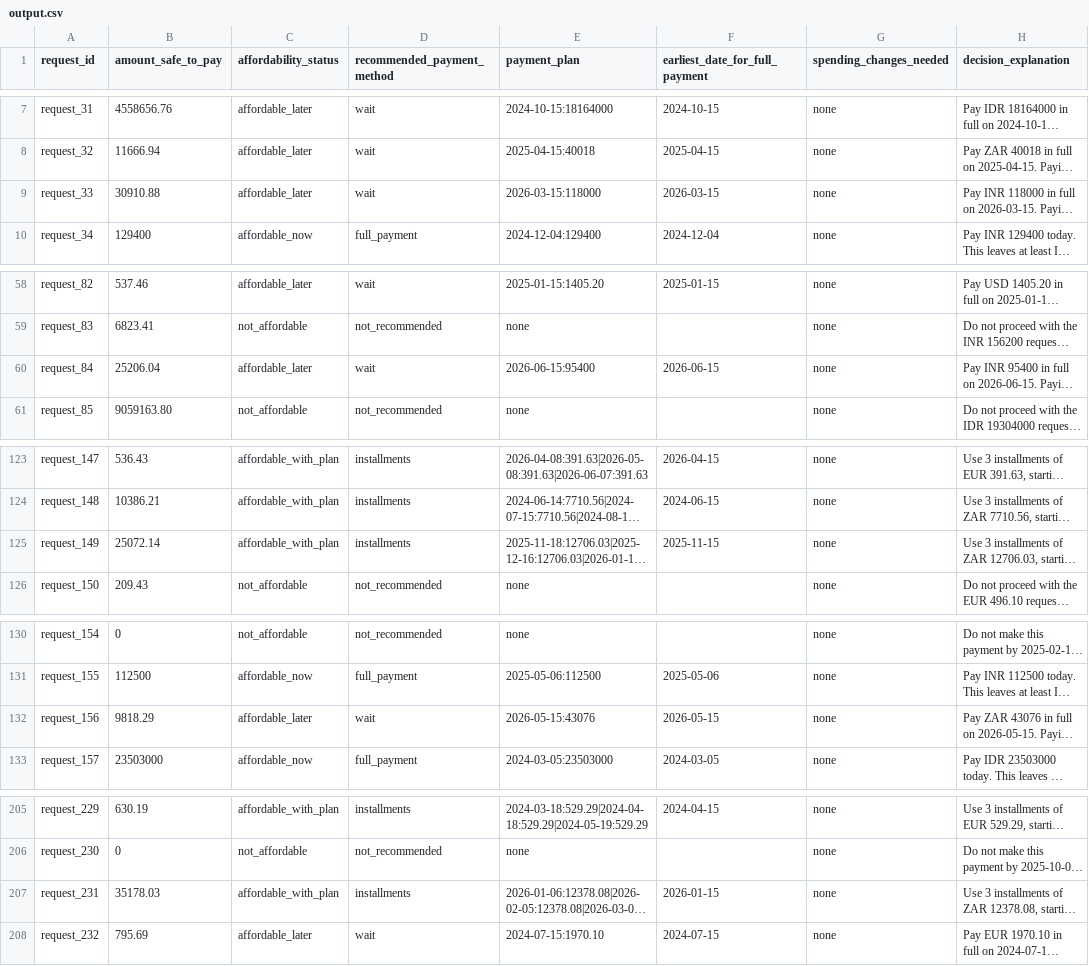
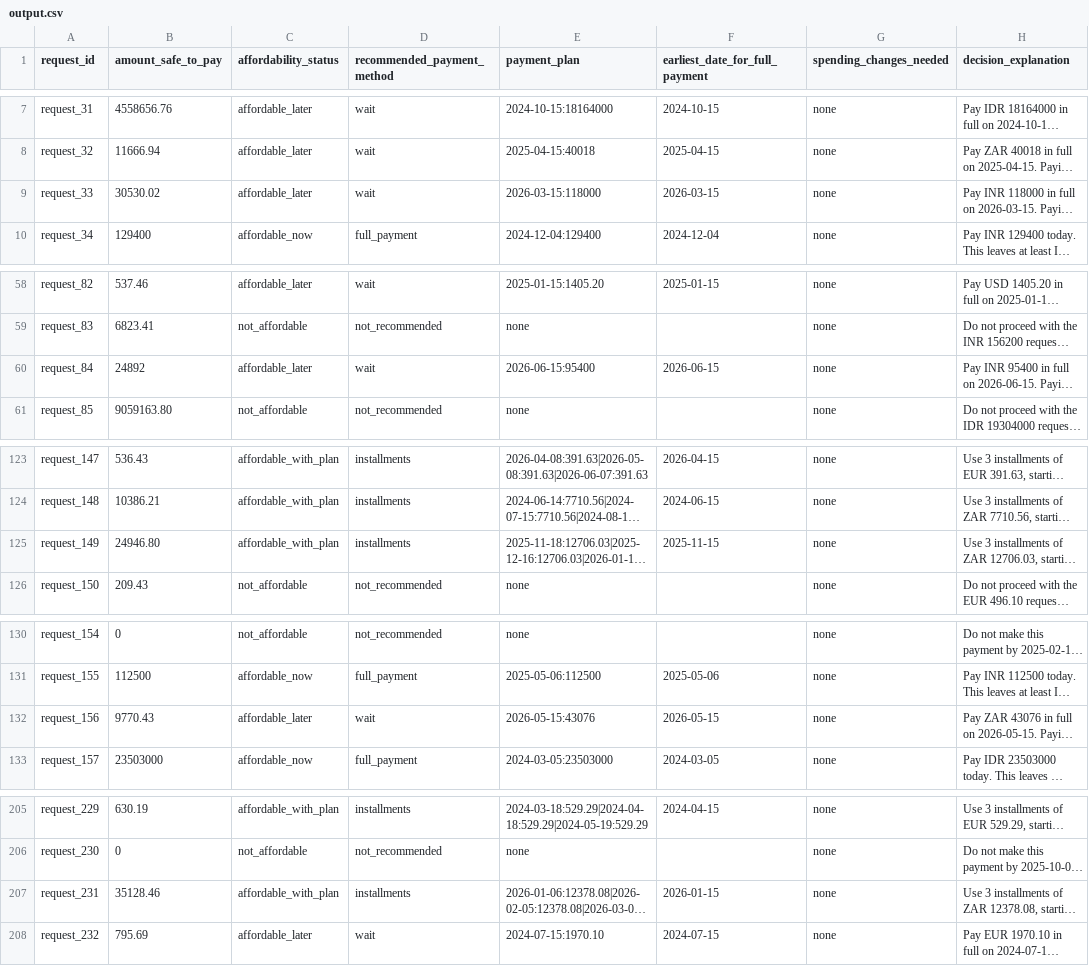
Before and after one commit to Vedant817/hackerrank-orchestrate-september26, a CSV file: output.csv, drawn as a sheet; only a part is shown, gaps mark what is left out; long unchanged cells end in …; the diff names each change by its address in the sheet, - before the commit and + after, or states it on an @@ line.

Commit message:
data: refresh predictions after forecast calibration

```diff
--- a/output.csv
+++ b/output.csv
-B9 (amount_safe_to_pay): 30910.88
+B9 (amount_safe_to_pay): 30530.02
-B60 (amount_safe_to_pay): 25206.04
+B60 (amount_safe_to_pay): 24892
-B125 (amount_safe_to_pay): 25072.14
+B125 (amount_safe_to_pay): 24946.80
-B132 (amount_safe_to_pay): 9818.29
+B132 (amount_safe_to_pay): 9770.43
-B207 (amount_safe_to_pay): 35178.03
+B207 (amount_safe_to_pay): 35128.46
```
